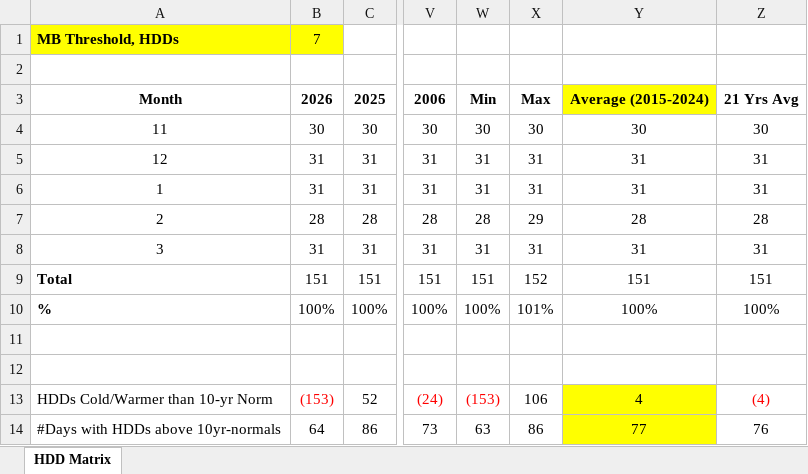
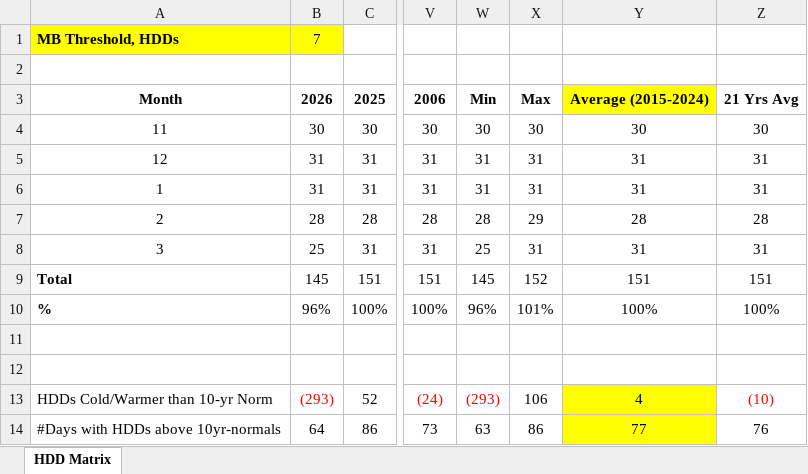
Before and after one commit to yieldchaser/weather-dd-tracker, an Excel workbook: outputs/historical_hdd_thresholds.xlsx, sheet HDD Matrix, drawn as a sheet; only a part is shown, gaps mark what is left out; values as stored, in another font and other column widths than the file's, no borders; the diff names each change by its address in the sheet, - before the commit and + after, or states it on an @@ line.

```diff
--- a/outputs/historical_hdd_thresholds.xlsx (sheet HDD Matrix)
+++ b/outputs/historical_hdd_thresholds.xlsx (sheet HDD Matrix)
-B8: 31
+B8: 25
-W8: 31
+W8: 25
-B9: 151
+B9: 145
-W9: 151
+W9: 145
-B10: 100%
+B10: 96%
-W10: 100%
+W10: 96%
-B13: (153)
+B13: (293)
-W13: (153)
+W13: (293)
-Z13: (4)
+Z13: (10)
```
Also changed, not shown: 29 other files.
